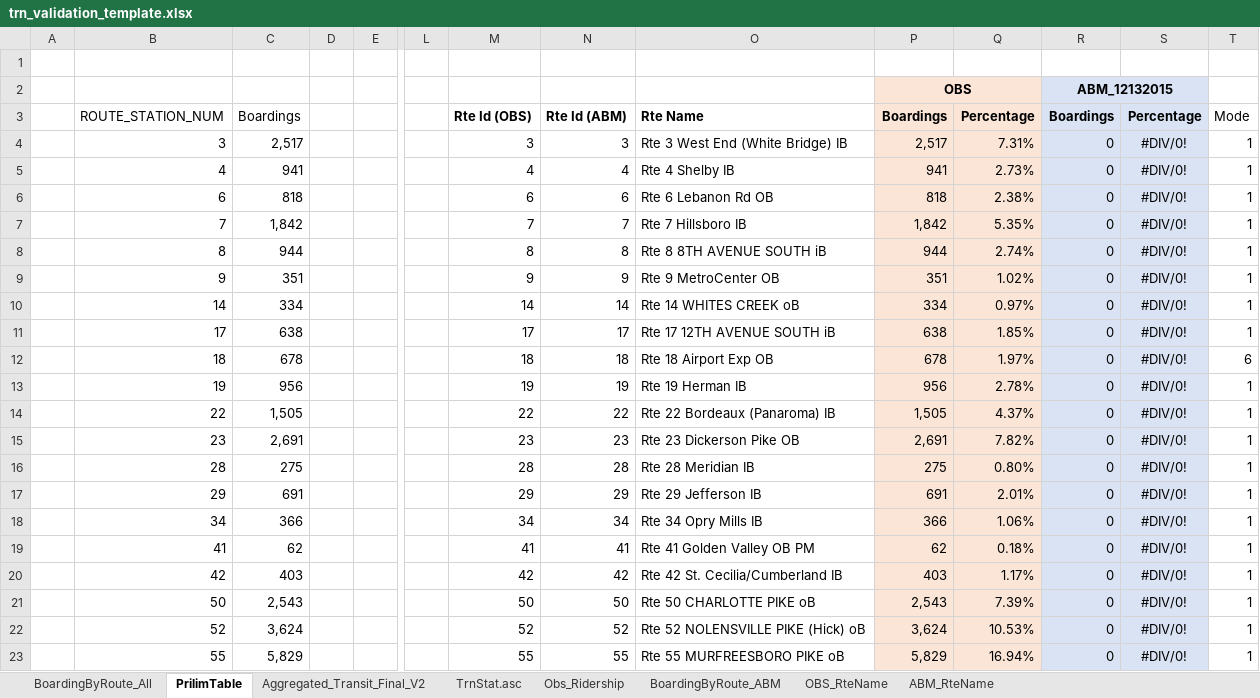
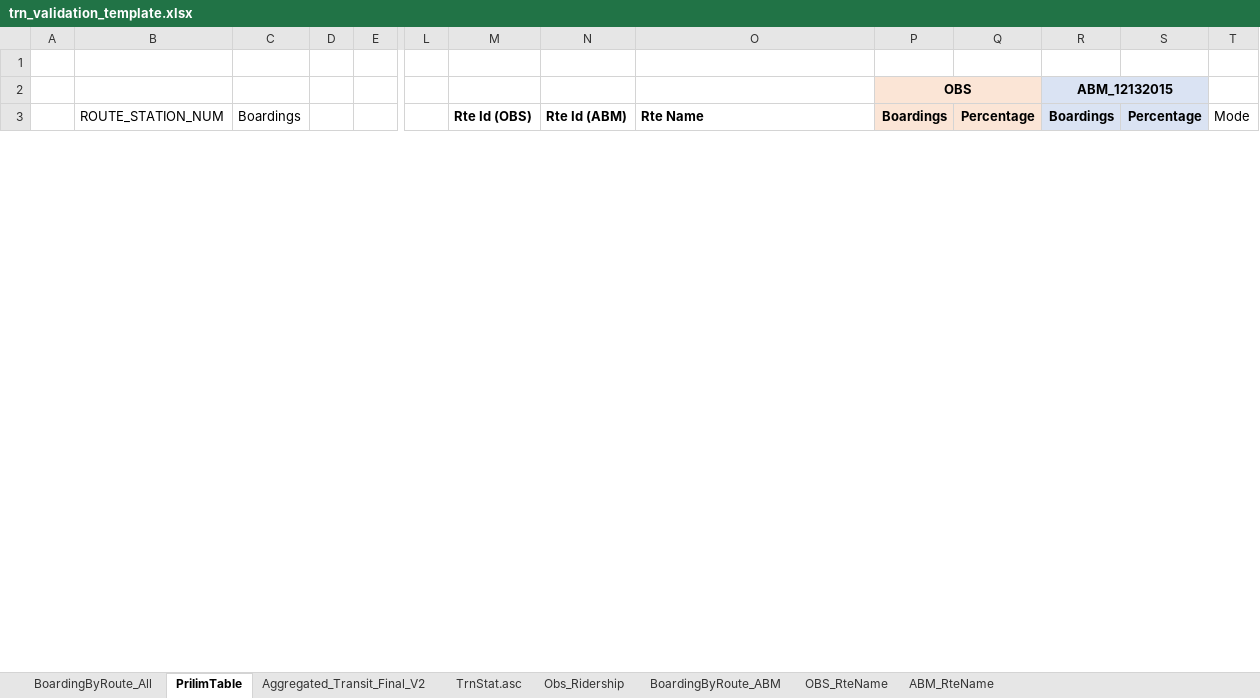
Before and after one commit to RSGInc/nashvilleabm, an Excel workbook: Support/BaseYear/validation/trn_validation_template.xlsx, sheet PrilimTable, drawn as a sheet; only a part is shown, gaps mark what is left out; values as stored, in another font and other column widths than the file's, no borders; removed rows and columns are numbered as before the commit, all else as after; rows hold the shown columns only; the diff covers the shown part only; the diff names each change by its address in the sheet, - before the commit and + after, or states it on an @@ line.

```diff
--- a/Support/BaseYear/validation/trn_validation_template.xlsx (sheet PrilimTable)
+++ b/Support/BaseYear/validation/trn_validation_template.xlsx (sheet PrilimTable)
-row 4:  | 3 | 2,517 |  |  |  | 3 | 3 | Rte 3 West End (White Bridge) IB | 2,517 | 7.31% | 0 | #DIV/0! | 1
-row 5:  | 4 | 941 |  |  |  | 4 | 4 | Rte 4 Shelby IB | 941 | 2.73% | 0 | #DIV/0! | 1
-row 6:  | 6 | 818 |  |  |  | 6 | 6 | Rte 6 Lebanon Rd OB | 818 | 2.38% | 0 | #DIV/0! | 1
-row 7:  | 7 | 1,842 |  |  |  | 7 | 7 | Rte 7 Hillsboro IB | 1,842 | 5.35% | 0 | #DIV/0! | 1
-row 8:  | 8 | 944 |  |  |  | 8 | 8 | Rte 8 8TH AVENUE SOUTH iB | 944 | 2.74% | 0 | #DIV/0! | 1
-row 9:  | 9 | 351 |  |  |  | 9 | 9 | Rte 9 MetroCenter OB | 351 | 1.02% | 0 | #DIV/0! | 1
-row 10:  | 14 | 334 |  |  |  | 14 | 14 | Rte 14 WHITES CREEK oB | 334 | 0.97% | 0 | #DIV/0! | 1
-row 11:  | 17 | 638 |  |  |  | 17 | 17 | Rte 17 12TH AVENUE SOUTH iB | 638 | 1.85% | 0 | #DIV/0! | 1
-row 12:  | 18 | 678 |  |  |  | 18 | 18 | Rte 18 Airport Exp OB | 678 | 1.97% | 0 | #DIV/0! | 6
-row 13:  | 19 | 956 |  |  |  | 19 | 19 | Rte 19 Herman IB | 956 | 2.78% | 0 | #DIV/0! | 1
-row 14:  | 22 | 1,505 |  |  |  | 22 | 22 | Rte 22 Bordeaux (Panaroma) IB | 1,505 | 4.37% | 0 | #DIV/0! | 1
-row 15:  | 23 | 2,691 |  |  |  | 23 | 23 | Rte 23 Dickerson Pike OB | 2,691 | 7.82% | 0 | #DIV/0! | 1
-row 16:  | 28 | 275 |  |  |  | 28 | 28 | Rte 28 Meridian IB | 275 | 0.80% | 0 | #DIV/0! | 1
-row 17:  | 29 | 691 |  |  |  | 29 | 29 | Rte 29 Jefferson IB | 691 | 2.01% | 0 | #DIV/0! | 1
-row 18:  | 34 | 366 |  |  |  | 34 | 34 | Rte 34 Opry Mills IB | 366 | 1.06% | 0 | #DIV/0! | 1
-row 19:  | 41 | 62 |  |  |  | 41 | 41 | Rte 41 Golden Valley OB PM | 62 | 0.18% | 0 | #DIV/0! | 1
-row 20:  | 42 | 403 |  |  |  | 42 | 42 | Rte 42 St. Cecilia/Cumberland IB | 403 | 1.17% | 0 | #DIV/0! | 1
-row 21:  | 50 | 2,543 |  |  |  | 50 | 50 | Rte 50 CHARLOTTE PIKE oB | 2,543 | 7.39% | 0 | #DIV/0! | 1
-row 22:  | 52 | 3,624 |  |  |  | 52 | 52 | Rte 52 NOLENSVILLE PIKE (Hick) oB | 3,624 | 10.53% | 0 | #DIV/0! | 1
-row 23:  | 55 | 5,829 |  |  |  | 55 | 55 | Rte 55 MURFREESBORO PIKE oB | 5,829 | 16.94% | 0 | #DIV/0! | 1
```
Also changed, not shown: 39 added rows, 19 removed rows, 3 edited cells and cell formats elsewhere in this sheet, sheet TrnStat.asc, sheet BoardingByRoute_All, sheet BoardingByRoute_ABM, sheet ABM_RteName, sheet Aggregated_Transit_Final_V2, sheet Obs_Ridership, hidden cells, charts or pictures, 15 other files.
